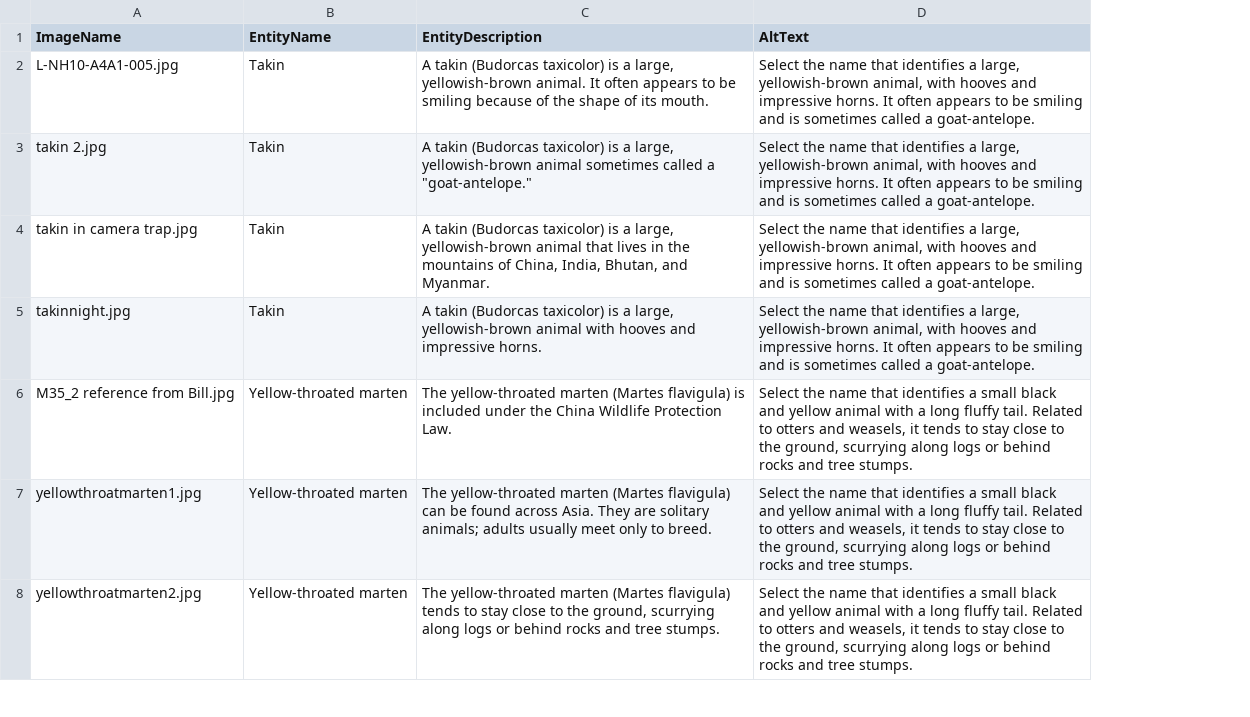
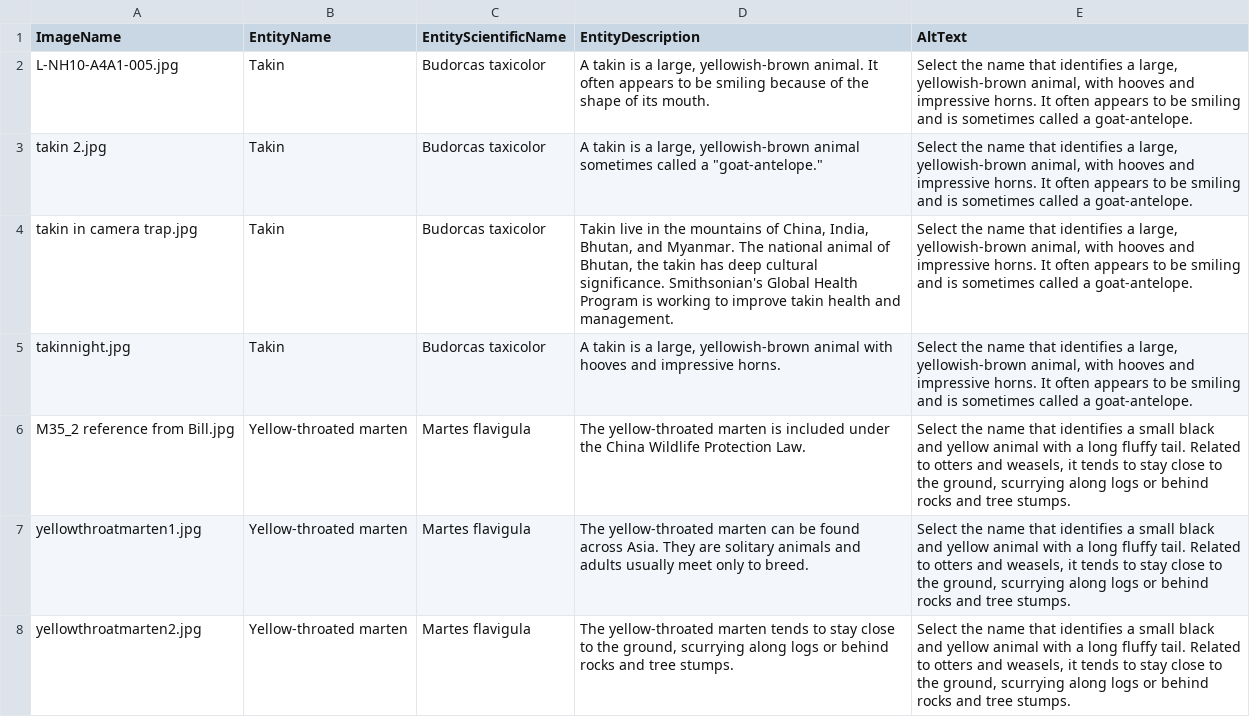
Before and after one commit to WaltGurley/nzp-diy-identify, a CSV file: src/assets/imageInfo.csv, drawn as a sheet; only a part is shown; addresses are those after the commit; the diff covers the shown part only; the diff names each change by its address in the sheet, - before the commit and + after, or states it on an @@ line.

```diff
--- a/src/assets/imageInfo.csv
+++ b/src/assets/imageInfo.csv
+column C (EntityScientificName), rows 2-8: Budorcas taxicolor | Budorcas taxicolor | Budorcas taxicolor | Budorcas taxicolor | Martes flavigula | Martes flavigula | Martes flavigula
-D2 (EntityDescription): A takin (Budorcas taxicolor) is a…
+D2 (EntityDescription): A takin is a…
-D3 (EntityDescription): A takin (Budorcas taxicolor) is a…
+D3 (EntityDescription): A takin is a…
-D4 (EntityDescription): A takin (Budorcas taxicolor) is a large, yellowish-brown animal that lives in the mountains of China, India, Bhutan, and Myanmar.
+D4 (EntityDescription): Takin live in the mountains of China, India, Bhutan, and Myanmar. The national animal of Bhutan, the takin has deep cultural significance. Smithsonian's Global Health Program is working to improve takin health and management.
-D5 (EntityDescription): A takin (Budorcas taxicolor) is a…
+D5 (EntityDescription): A takin is a…
-D6 (EntityDescription): …yellow-throated marten (Martes flavigula) is included…
+D6 (EntityDescription): …yellow-throated marten is included…
-D7 (EntityDescription): …yellow-throated marten (Martes flavigula) can be found across Asia. They are solitary animals; adults usually…
+D7 (EntityDescription): …yellow-throated marten can be found across Asia. They are solitary animals and adults usually…
-D8 (EntityDescription): …yellow-throated marten (Martes flavigula) tends to…
+D8 (EntityDescription): …yellow-throated marten tends to…
```
Also changed, not shown: 1 added row and 23 edited cells elsewhere in this file, 38 other files.
